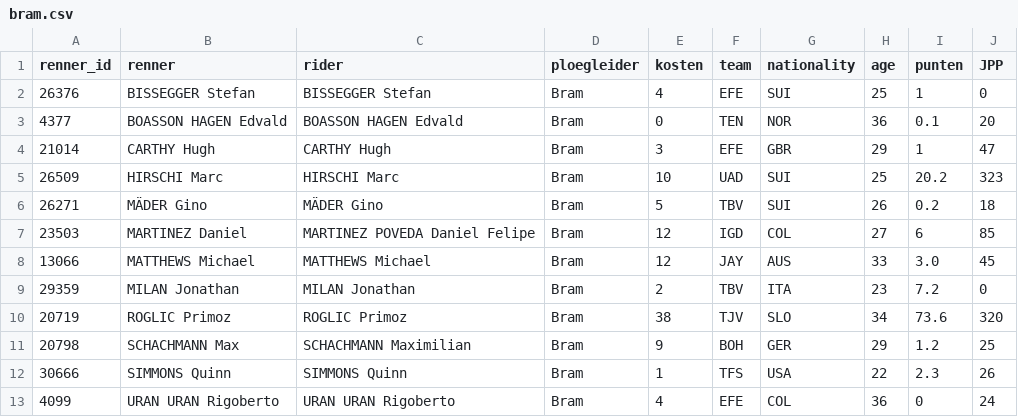
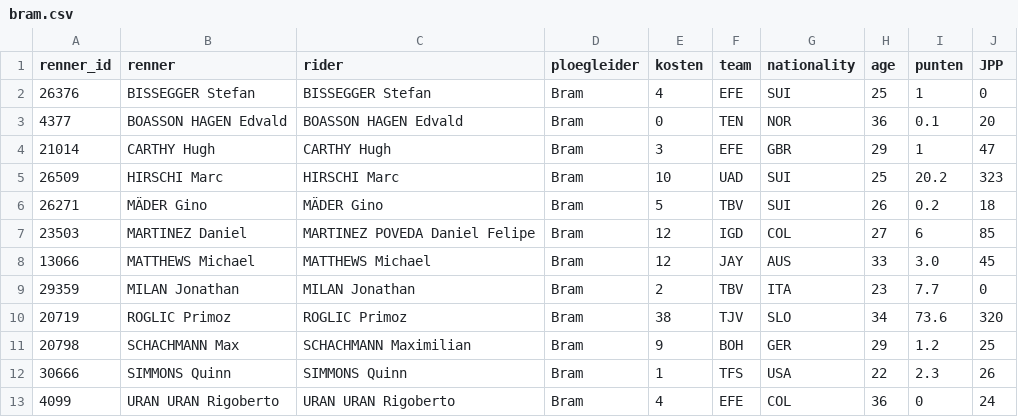
Before and after one commit to wijnandb/wielerspel2023, a CSV file: _data/ploegleiders/bram.csv, drawn as a sheet.

```diff
--- a/_data/ploegleiders/bram.csv
+++ b/_data/ploegleiders/bram.csv
@@ -8,3 +8,3 @@ renner_id,renner,rider,ploegleider,kosten,team,nationality,age,punten,JPP
 13066,MATTHEWS Michael,MATTHEWS Michael,Bram,12,JAY,AUS,33,3.0,45
-29359,MILAN Jonathan,MILAN Jonathan,Bram,2,TBV,ITA,23,7.2,0
+29359,MILAN Jonathan,MILAN Jonathan,Bram,2,TBV,ITA,23,7.7,0
 20719,ROGLIC Primoz,ROGLIC Primoz,Bram,38,TJV,SLO,34,73.6,320
```
Also changed, not shown: _data/latest_results_with_points.csv, _data/ranking.csv, 5 other files.
